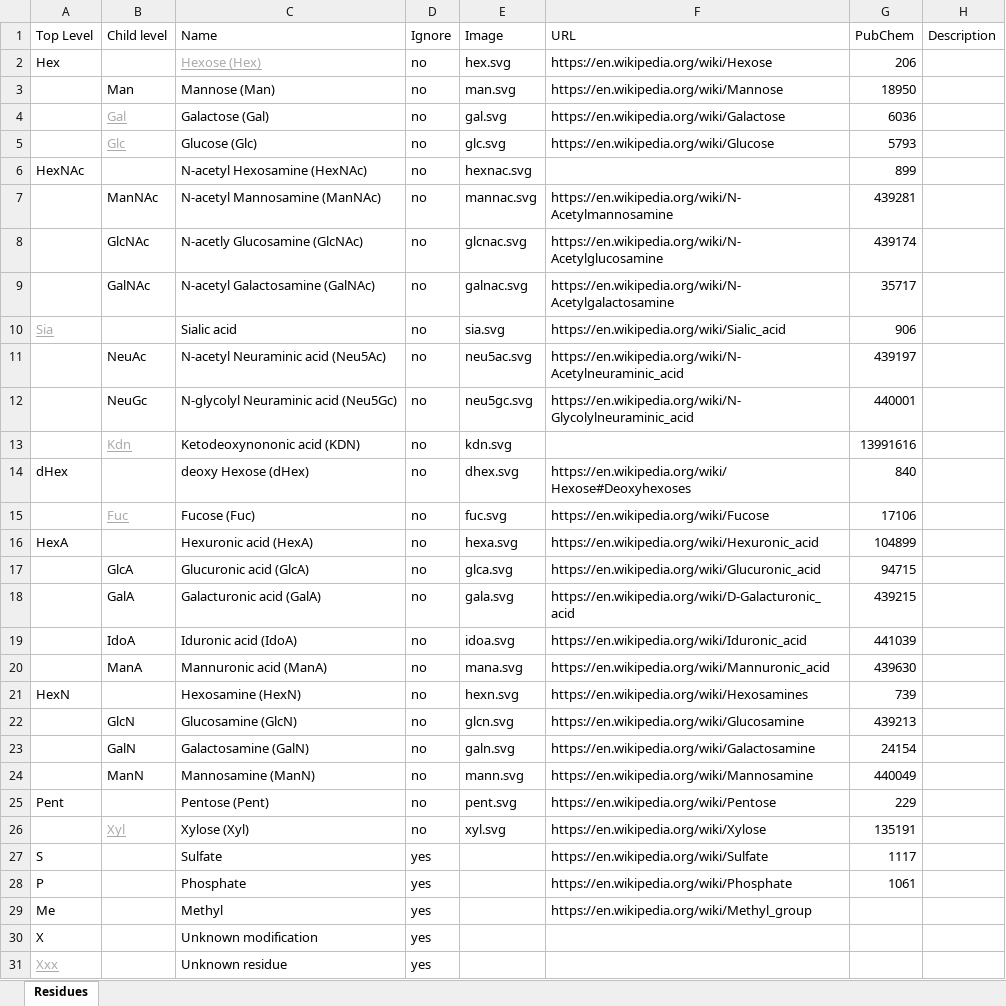
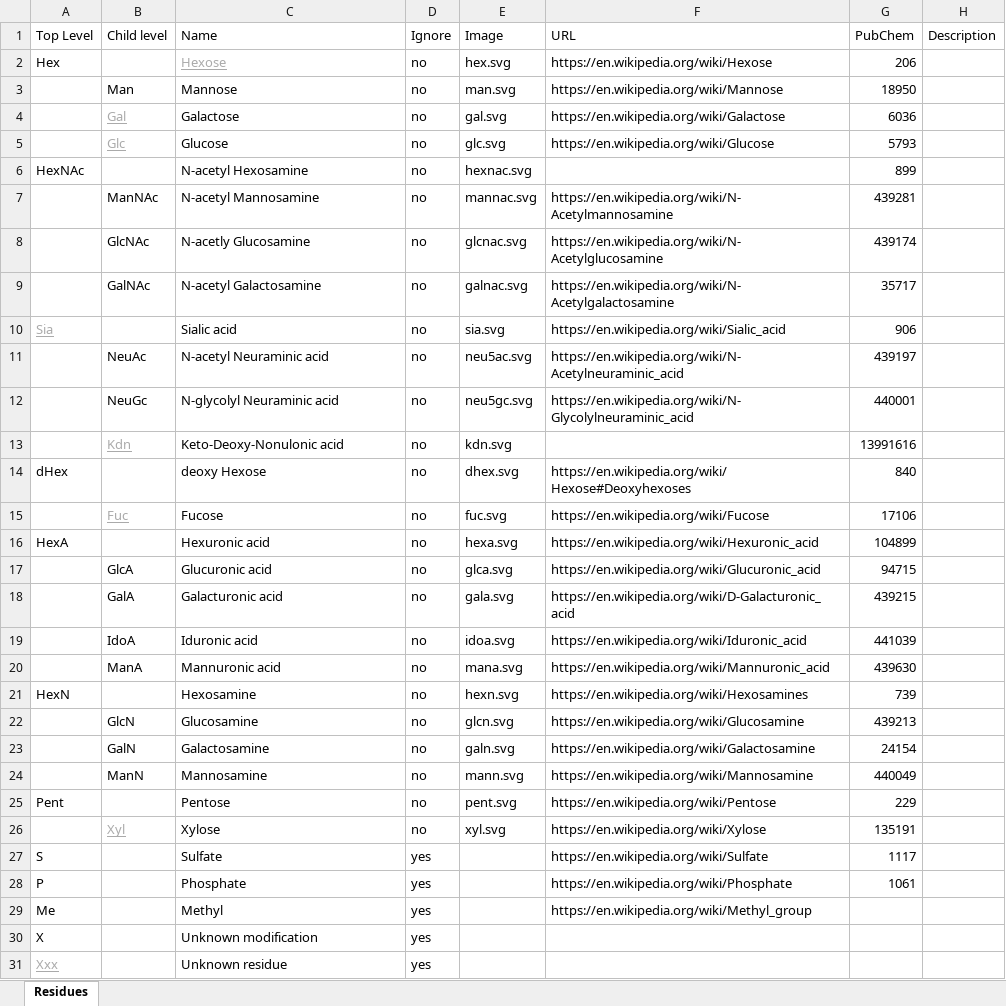
Before and after one commit to glygener/glycan.viewer.json.converter, an Excel workbook: data/glycan-viewer-residues.xlsx, sheet Residues, drawn as a sheet; values as stored, in another font and other column widths than the file's, no borders; the diff names each change by its address in the sheet, - before the commit and + after, or states it on an @@ line.

Commit message:
Update the Excel file

```diff
--- a/data/glycan-viewer-residues.xlsx (sheet Residues)
+++ b/data/glycan-viewer-residues.xlsx (sheet Residues)
-C2 (Name): Hexose (Hex)
+C2 (Name): Hexose
-C3 (Name): Mannose (Man)
+C3 (Name): Mannose
-C4 (Name): Galactose (Gal)
+C4 (Name): Galactose
-C5 (Name): Glucose (Glc)
+C5 (Name): Glucose
-C6 (Name): N-acetyl Hexosamine (HexNAc)
+C6 (Name): N-acetyl Hexosamine
-C7 (Name): N-acetyl Mannosamine (ManNAc)
+C7 (Name): N-acetyl Mannosamine
-C8 (Name): N-acetly Glucosamine (GlcNAc)
+C8 (Name): N-acetly Glucosamine
-C9 (Name): N-acetyl Galactosamine (GalNAc)
+C9 (Name): N-acetyl Galactosamine
-C11 (Name): N-acetyl Neuraminic acid (Neu5Ac)
+C11 (Name): N-acetyl Neuraminic acid
-C12 (Name): N-glycolyl Neuraminic acid (Neu5Gc)
+C12 (Name): N-glycolyl Neuraminic acid
-C13 (Name): Ketodeoxynononic acid (KDN)
+C13 (Name): Keto-Deoxy-Nonulonic acid
-C14 (Name): deoxy Hexose (dHex)
+C14 (Name): deoxy Hexose
-C15 (Name): Fucose (Fuc)
+C15 (Name): Fucose
-C16 (Name): Hexuronic acid (HexA)
+C16 (Name): Hexuronic acid
-C17 (Name): Glucuronic acid (GlcA)
+C17 (Name): Glucuronic acid
-C18 (Name): Galacturonic acid (GalA)
+C18 (Name): Galacturonic acid
-C19 (Name): Iduronic acid (IdoA)
+C19 (Name): Iduronic acid
-C20 (Name): Mannuronic acid (ManA)
+C20 (Name): Mannuronic acid
-C21 (Name): Hexosamine (HexN)
+C21 (Name): Hexosamine
-C22 (Name): Glucosamine (GlcN)
+C22 (Name): Glucosamine
-C23 (Name): Galactosamine (GalN)
+C23 (Name): Galactosamine
-C24 (Name): Mannosamine (ManN)
+C24 (Name): Mannosamine
-C25 (Name): Pentose (Pent)
+C25 (Name): Pentose
-C26 (Name): Xylose (Xyl)
+C26 (Name): Xylose
```
Also changed, not shown: 1 other file.
